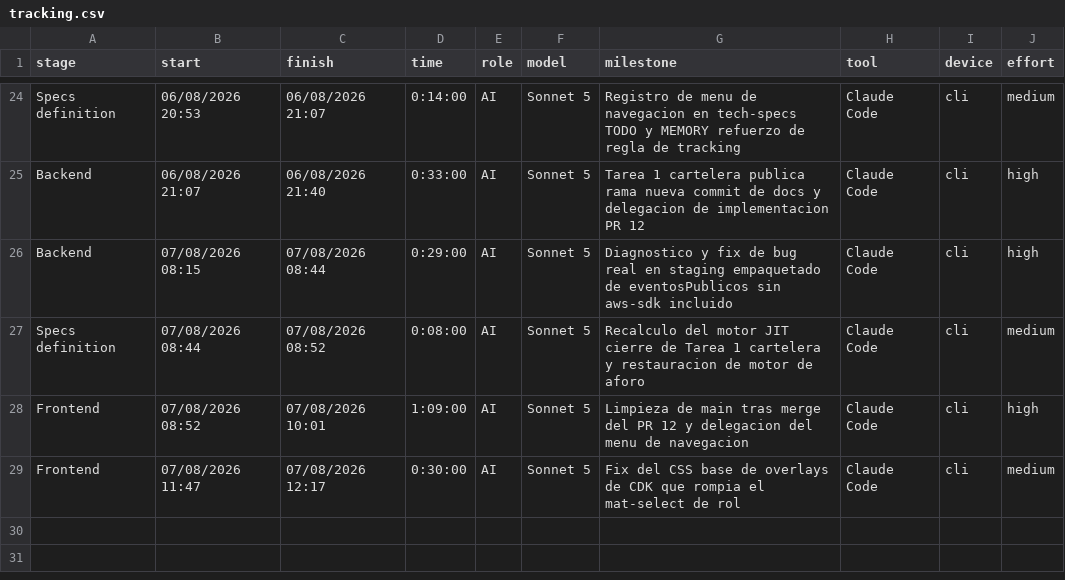
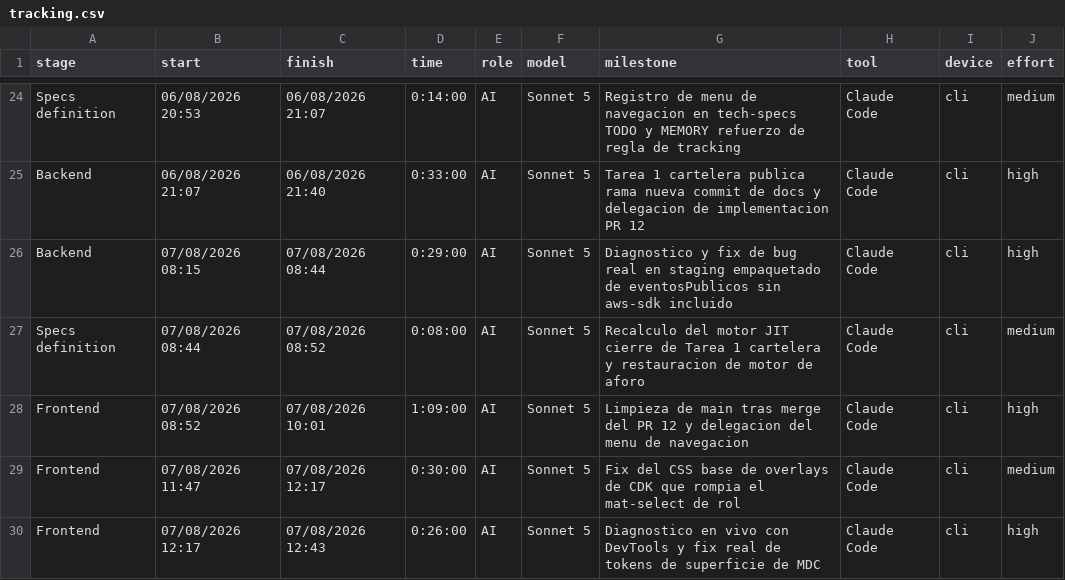
Before and after one commit to ocastelblanco/agora-letiende, a CSV file: docs/tracking.csv, drawn as a sheet; only a part is shown, gaps mark what is left out; the diff names each change by its address in the sheet, - before the commit and + after, or states it on an @@ line.

Commit message:
docs: corrige el gotcha del mat-select con la causa real y actualiza tracking
El primer fix (overlay-prebuilt.css) era necesario pero no
suficiente. Se amplia la entrada de MEMORY.md #7 con la causa real
(tokens --mat-sys-surface-container* vacios) en vez de reescribir la
entrada original, para dejar el rastro completo del diagnostico.

```diff
--- a/docs/tracking.csv
+++ b/docs/tracking.csv
+row 30: Frontend | 07/08/2026 12:17 | 07/08/2026 12:43 | 0:26:00 | AI | Sonnet 5 | Diagnostico en vivo con DevTools y fix real de tokens de superficie de MDC | Claude Code | cli | high
```
Also changed, not shown: 1 other file.
